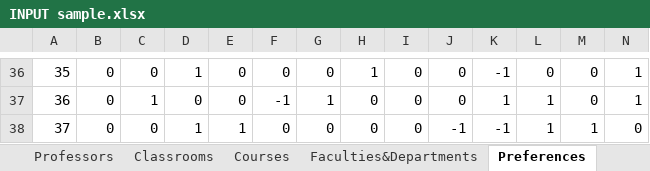
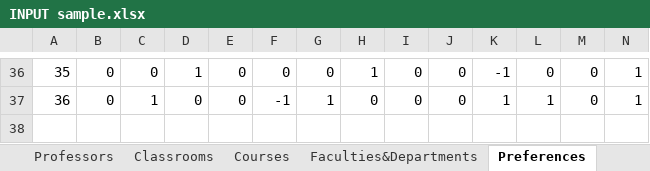
Before and after one commit to Atom0713/CourseScheduler, an Excel workbook: src/Data/INPUT sample.xlsx, sheet Preferences, drawn as a sheet; only a part is shown, gaps mark what is left out; values as stored, in another font and other column widths than the file's, no borders; rows hold the shown columns only; the diff names each change by its address in the sheet, - before the commit and + after, or states it on an @@ line.

```diff
--- a/src/Data/INPUT sample.xlsx (sheet Preferences)
+++ b/src/Data/INPUT sample.xlsx (sheet Preferences)
-row 38: 37 | 0 | 0 | 1 | 1 | 0 | 0 | 0 | 0 | -1 | -1 | 1 | 1 | 0
```
Also changed, not shown: 5 other files.
